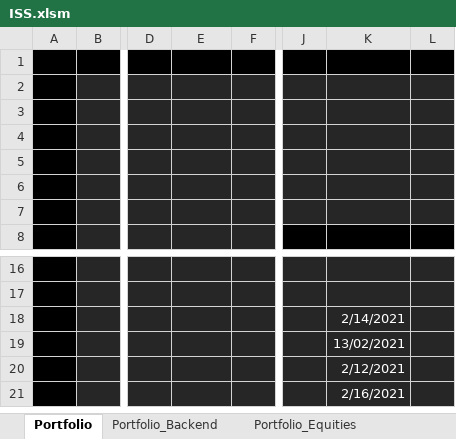
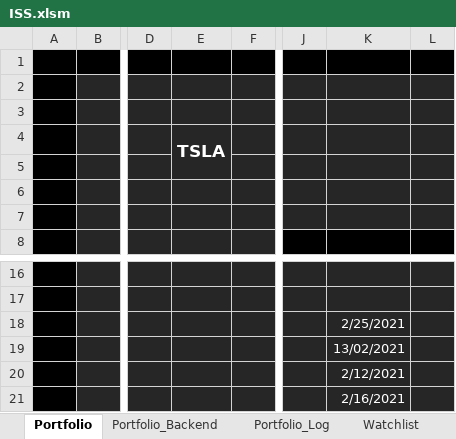
Before and after one commit to DiegoHeer/ISS, an Excel workbook: iss/ISS.xlsm, sheet Portfolio, drawn as a sheet; only a part is shown, gaps mark what is left out; values as stored, in another font and other column widths than the file's, no borders; charts and pictures not drawn; the diff names each change by its address in the sheet, - before the commit and + after, or states it on an @@ line.

```diff
--- a/iss/ISS.xlsm (sheet Portfolio)
+++ b/iss/ISS.xlsm (sheet Portfolio)
-sheet tab: Portfolio_Equities
-E4: (empty)
+E4: TSLA
+E4:E5 merged
-K18: 2/14/2021
+K18: 2/25/2021
```
Also changed, not shown: sheet Portfolio_Backend, charts or pictures, 2 other files.
